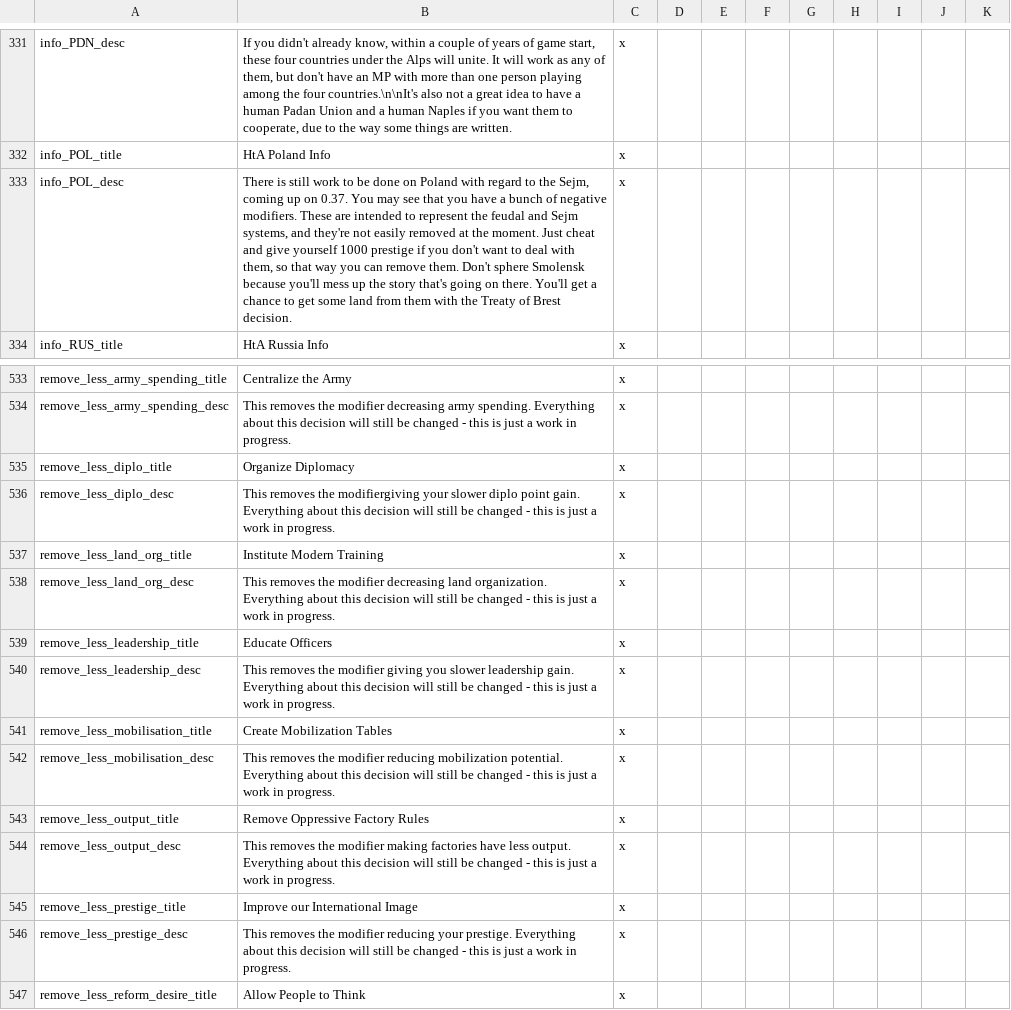
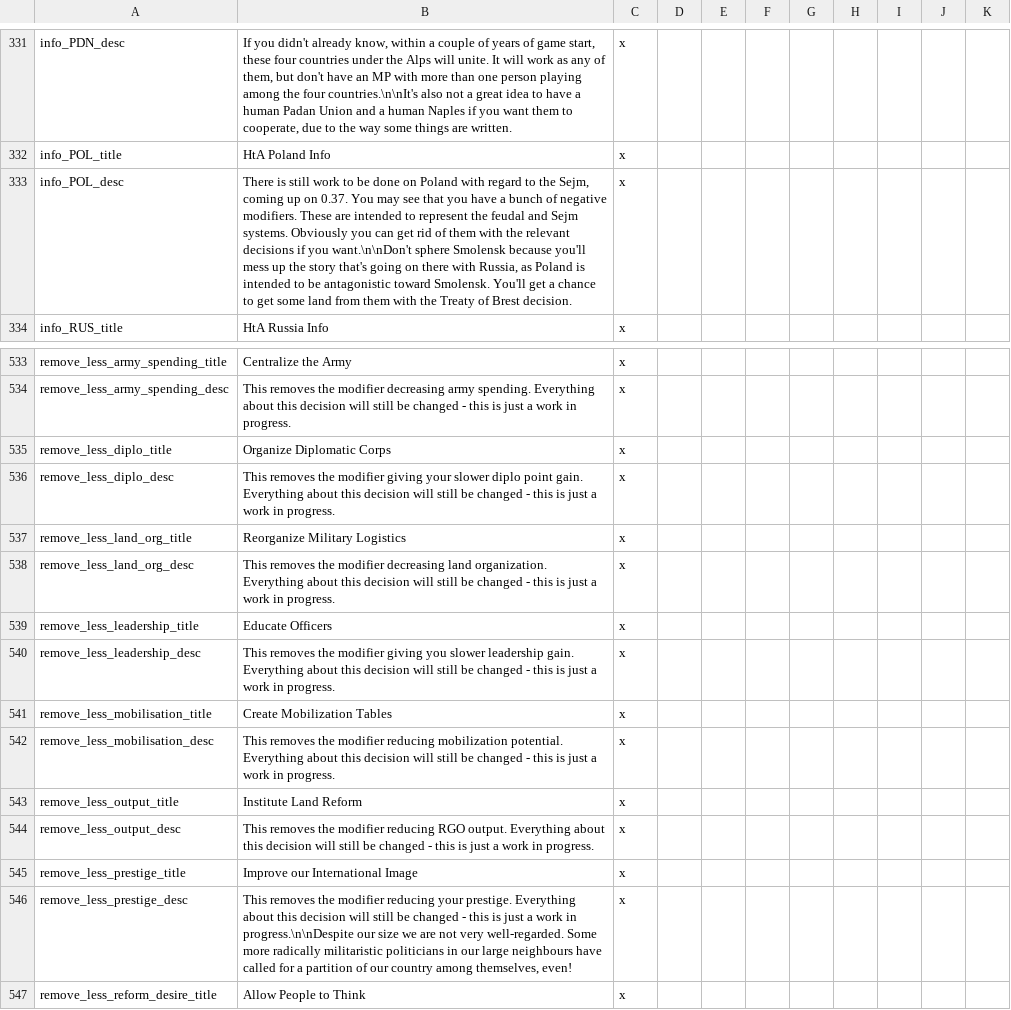
Before and after one commit to Savolainen5/The-Heirs-to-Aquitania, a CSV file: localisation/HTA_decisions.csv, drawn as a sheet; only a part is shown, gaps mark what is left out.

```diff
--- a/localisation/HTA_decisions.csv
+++ b/localisation/HTA_decisions.csv
@@ -332,3 +332,3 @@ info_PDN_desc;If you didn't already know, within a couple of years of game start
 info_POL_title;HtA Poland Info;x
-info_POL_desc;There is still work to be done on Poland with regard to the Sejm, coming up on 0.37. You may see that you have a bunch of negative modifiers. These are intended to represent the feudal and Sejm systems, and they're not easily removed at the moment. Just cheat and give yourself 1000 prestige if you don't want to deal with them, so that way you can remove them. Don't sphere Smolensk because you'll mess up the story that's going on there. You'll get a chance to get some land from them with the Treaty of Brest decision.;x
+info_POL_desc;There is still work to be done on Poland with regard to the Sejm, coming up on 0.37. You may see that you have a bunch of negative modifiers. These are intended to represent the feudal and Sejm systems. Obviously you can get rid of them with the relevant decisions if you want.\n\nDon't sphere Smolensk because you'll mess up the story that's going on there with Russia, as Poland is intended to be antagonistic toward Smolensk. You'll get a chance to get some land from them with the Treaty of Brest decision.;x
 info_RUS_title;HtA Russia Info;x
@@ -534,5 +534,5 @@ remove_less_army_spending_title;Centralize the Army;x
 remove_less_army_spending_desc;This removes the modifier decreasing army spending. Everything about this decision will still be changed - this is just a work in progress.;x
-remove_less_diplo_title;Organize Diplomacy;x
-remove_less_diplo_desc;This removes the modifiergiving your slower diplo point gain. Everything about this decision will still be changed - this is just a work in progress.;x
-remove_less_land_org_title;Institute Modern Training;x
+remove_less_diplo_title;Organize Diplomatic Corps;x
+remove_less_diplo_desc;This removes the modifier giving your slower diplo point gain. Everything about this decision will still be changed - this is just a work in progress.;x
+remove_less_land_org_title;Reorganize Military Logistics;x
 remove_less_land_org_desc;This removes the modifier decreasing land organization. Everything about this decision will still be changed - this is just a work in progress.;x
@@ -542,6 +542,6 @@ remove_less_mobilisation_title;Create Mobilization Tables;x
 remove_less_mobilisation_desc;This removes the modifier reducing mobilization potential. Everything about this decision will still be changed - this is just a work in progress.;x
-remove_less_output_title;Remove Oppressive Factory Rules;x
-remove_less_output_desc;This removes the modifier making factories have less output. Everything about this decision will still be changed - this is just a work in progress.;x
+remove_less_output_title;Institute Land Reform;x
+remove_less_output_desc;This removes the modifier reducing RGO output. Everything about this decision will still be changed - this is just a work in progress.;x
 remove_less_prestige_title;Improve our International Image;x
-remove_less_prestige_desc;This removes the modifier reducing your prestige. Everything about this decision will still be changed - this is just a work in progress.;x
+remove_less_prestige_desc;This removes the modifier reducing your prestige. Everything about this decision will still be changed - this is just a work in progress.\n\nDespite our size we are not very well-regarded. Some more radically militaristic politicians in our large neighbours have called for a partition of our country among themselves, even!;x
 remove_less_reform_desire_title;Allow People to Think;x
```
Also changed, not shown: localisation/HTA_countries.csv, localisation/HTA_otherassets.csv, 11 other files.
